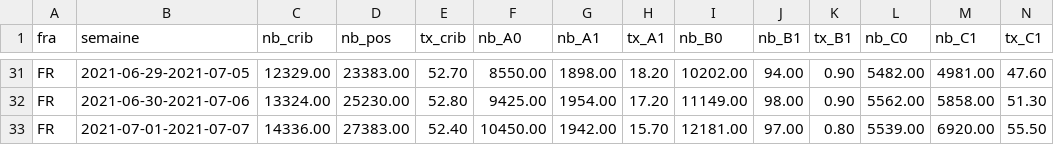
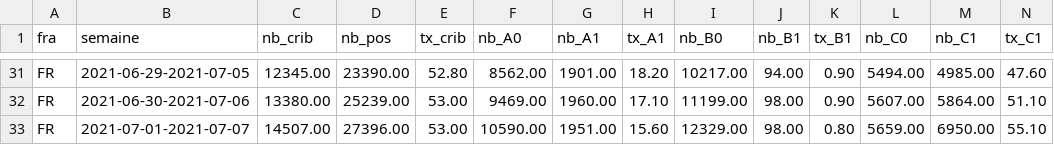
Before and after one commit to rozierguillaume/covid-19, a CSV file: data/france/donnees-variants.csv, drawn as a sheet; only a part is shown, gaps mark what is left out; the diff covers the shown part only; the diff names each change by its address in the sheet, - before the commit and + after, or states it on an @@ line.

```diff
--- a/data/france/donnees-variants.csv
+++ b/data/france/donnees-variants.csv
-C31 (nb_crib): 12329.00
+C31 (nb_crib): 12345.00
-D31 (nb_pos): 23383.00
+D31 (nb_pos): 23390.00
-E31 (tx_crib): 52.70
+E31 (tx_crib): 52.80
-F31 (nb_A0): 8550.00
+F31 (nb_A0): 8562.00
-G31 (nb_A1): 1898.00
+G31 (nb_A1): 1901.00
-I31 (nb_B0): 10202.00
+I31 (nb_B0): 10217.00
-L31 (nb_C0): 5482.00
+L31 (nb_C0): 5494.00
-M31 (nb_C1): 4981.00
+M31 (nb_C1): 4985.00
-C32 (nb_crib): 13324.00
+C32 (nb_crib): 13380.00
-D32 (nb_pos): 25230.00
+D32 (nb_pos): 25239.00
-E32 (tx_crib): 52.80
+E32 (tx_crib): 53.00
-F32 (nb_A0): 9425.00
+F32 (nb_A0): 9469.00
-G32 (nb_A1): 1954.00
+G32 (nb_A1): 1960.00
-H32 (tx_A1): 17.20
+H32 (tx_A1): 17.10
-I32 (nb_B0): 11149.00
+I32 (nb_B0): 11199.00
-L32 (nb_C0): 5562.00
+L32 (nb_C0): 5607.00
-M32 (nb_C1): 5858.00
+M32 (nb_C1): 5864.00
-N32 (tx_C1): 51.30
+N32 (tx_C1): 51.10
-C33 (nb_crib): 14336.00
+C33 (nb_crib): 14507.00
-D33 (nb_pos): 27383.00
+D33 (nb_pos): 27396.00
-E33 (tx_crib): 52.40
+E33 (tx_crib): 53.00
-F33 (nb_A0): 10450.00
+F33 (nb_A0): 10590.00
-G33 (nb_A1): 1942.00
+G33 (nb_A1): 1951.00
-H33 (tx_A1): 15.70
+H33 (tx_A1): 15.60
-I33 (nb_B0): 12181.00
+I33 (nb_B0): 12329.00
-J33 (nb_B1): 97.00
+J33 (nb_B1): 98.00
-L33 (nb_C0): 5539.00
+L33 (nb_C0): 5659.00
-M33 (nb_C1): 6920.00
+M33 (nb_C1): 6950.00
-N33 (tx_C1): 55.50
+N33 (tx_C1): 55.10
```
Also changed, not shown: 1 added row and 103 edited cells elsewhere in this file, data/france/donnees-variants-reg.csv, 2 other files.
